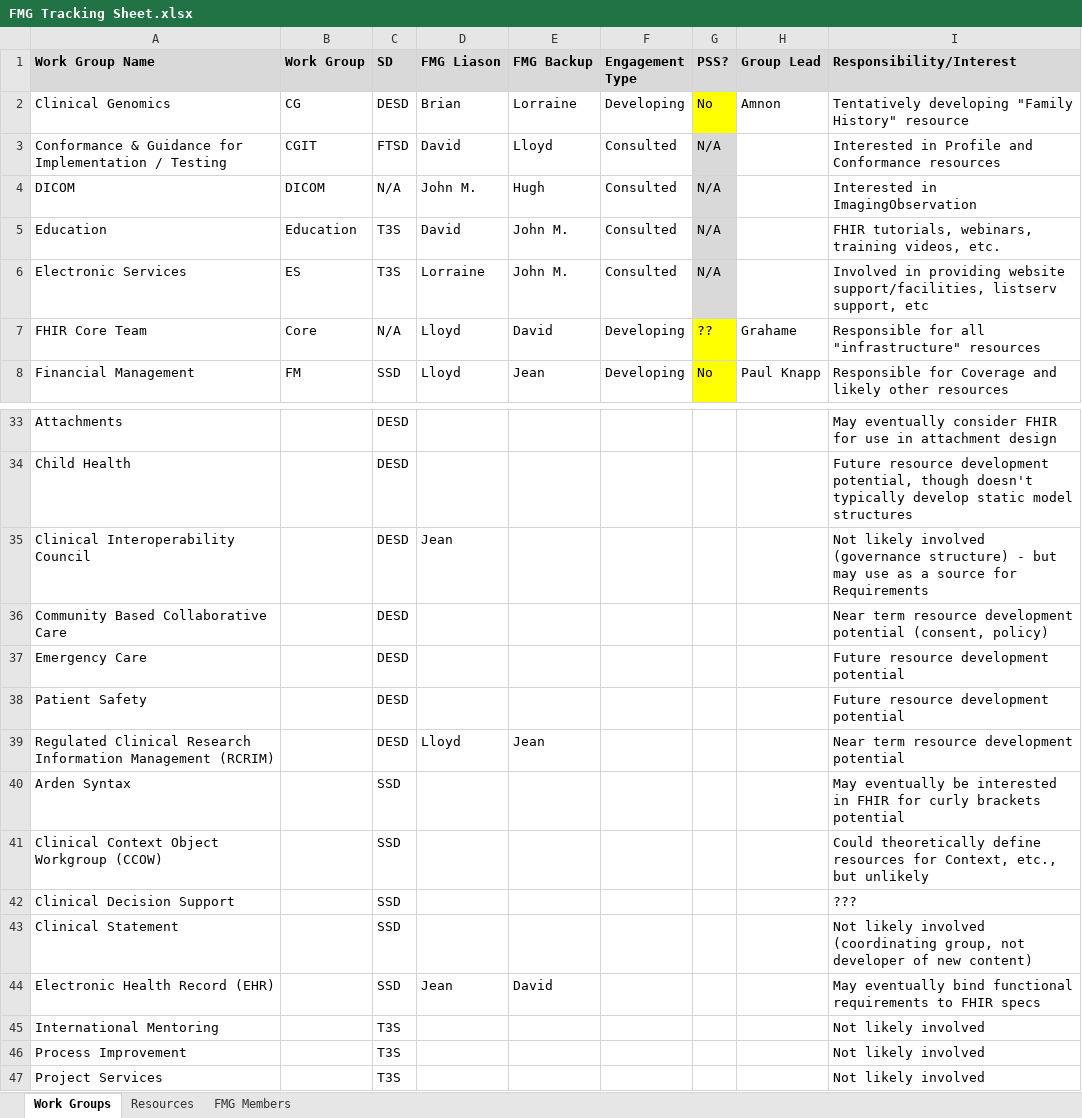
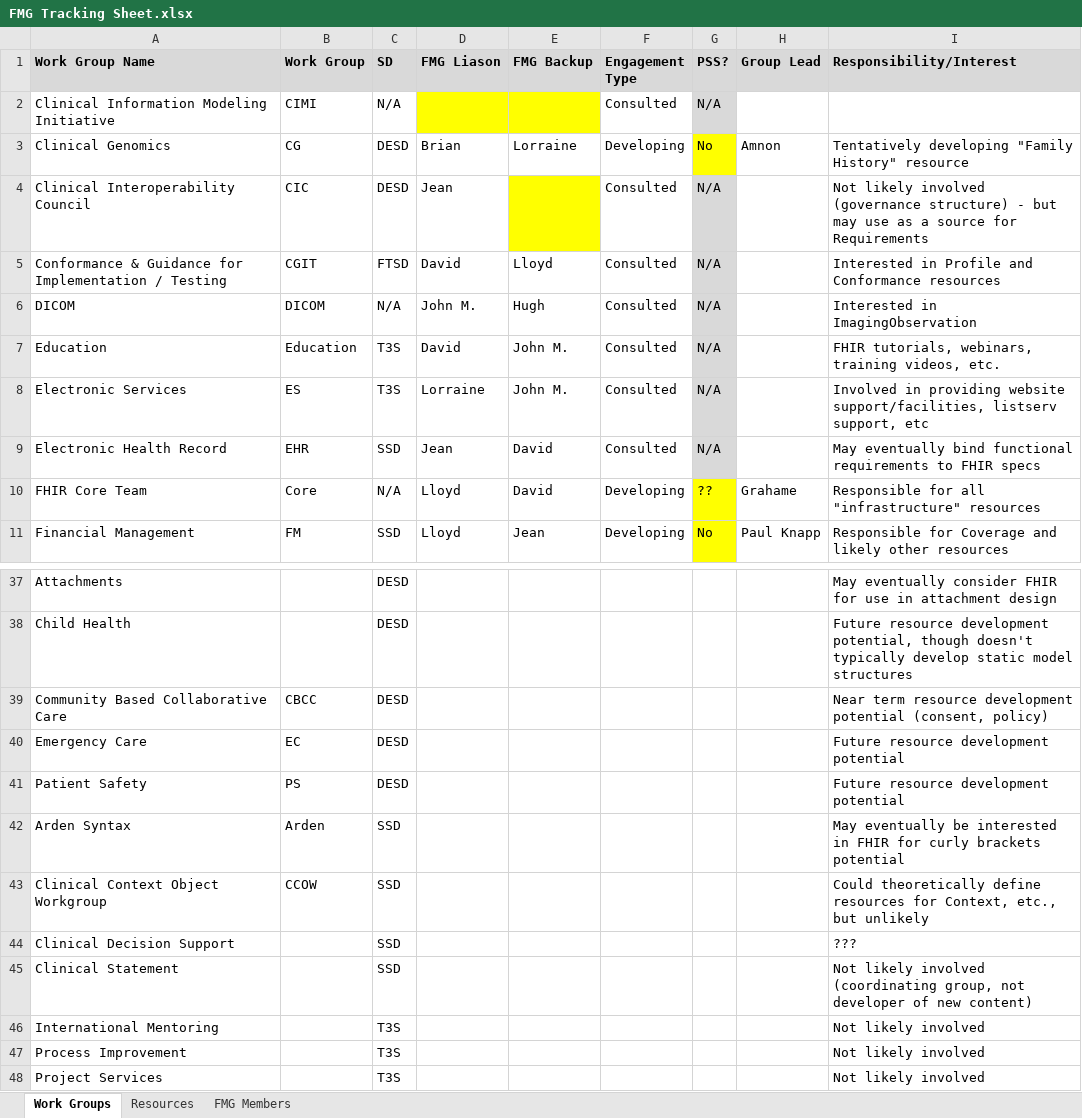
Before and after one commit to vista-novo/fhir, an Excel workbook: documents/governance/FMG/FMG Tracking Sheet.xlsx, sheet Work Groups, drawn as a sheet; only a part is shown, gaps mark what is left out; values as stored, in another font and other column widths than the file's, no borders; removed rows and columns are numbered as before the commit, all else as after; the diff covers the shown part only; the diff names each change by its address in the sheet, - before the commit and + after, or states it on an @@ line.

Commit message:
Updates from FMG session
git-svn-id: http://gforge.hl7.org/svn/fhir/trunk@854 2f0db536-2c49-4257-a3fa-e771ed206c19

```diff
--- a/documents/governance/FMG/FMG Tracking Sheet.xlsx (sheet Work Groups)
+++ b/documents/governance/FMG/FMG Tracking Sheet.xlsx (sheet Work Groups)
+row 2: Clinical Information Modeling Initiative | CIMI | N/A |  |  | Consulted | N/A
+row 4: Clinical Interoperability Council | CIC | DESD | Jean |  | Consulted | N/A |  | Not likely involved (governance structure) - but may use as a source for Requirements
+row 9: Electronic Health Record | EHR | SSD | Jean | David | Consulted | N/A |  | May eventually bind functional requirements to FHIR specs
-row 35: Clinical Interoperability Council |  | DESD | Jean |  |  |  |  | Not likely involved (governance structure) - but may use as a source for Requirements
-B39 (Work Group): (empty)
+B39 (Work Group): CBCC
-B40 (Work Group): (empty)
+B40 (Work Group): EC
-B41 (Work Group): (empty)
+B41 (Work Group): PS
-row 39: Regulated Clinical Research Information Management (RCRIM) |  | DESD | Lloyd | Jean |  |  |  | Near term resource development potential
-B42 (Work Group): (empty)
+B42 (Work Group): Arden
-A43 (Work Group Name): Clinical Context Object Workgroup (CCOW)
+A43 (Work Group Name): Clinical Context Object Workgroup
-B43 (Work Group): (empty)
+B43 (Work Group): CCOW
-row 44: Electronic Health Record (EHR) |  | SSD | Jean | David |  |  |  | May eventually bind functional requirements to FHIR specs
```
Also changed, not shown: 1 added row, 1 edited cell and cell formats elsewhere in this sheet, sheet Resources, hidden cells.
